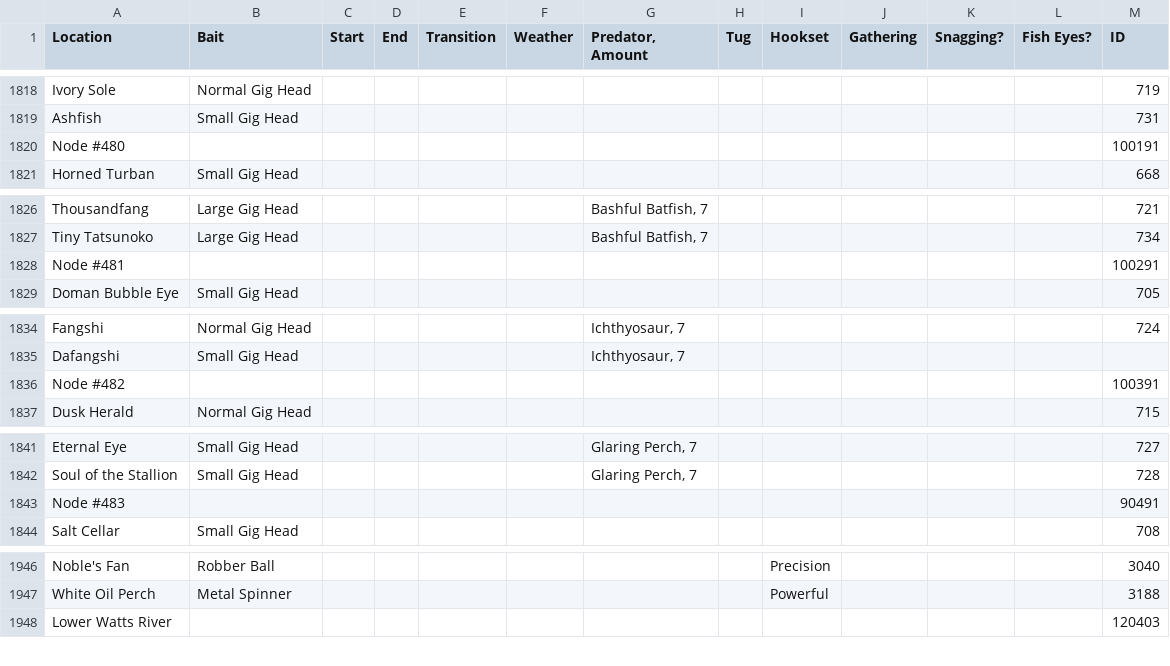
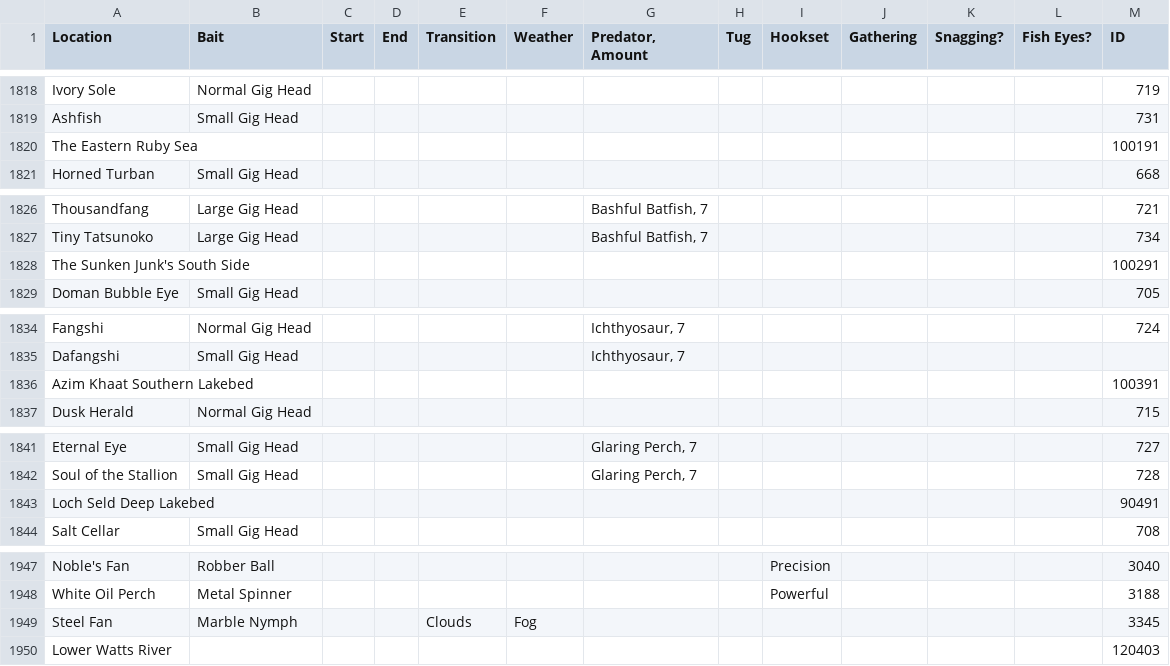
Before and after one commit to ufx/GarlandTools, a TSV file: Supplemental/FFXIV Data - Fishing.tsv, drawn as a sheet; only a part is shown, gaps mark what is left out; the diff covers the shown part only.

```diff
--- a/Supplemental/FFXIV Data - Fishing.tsv
+++ b/Supplemental/FFXIV Data - Fishing.tsv
@@ -1819,3 +1819,3 @@ Ivory Sole	Normal Gig Head											719
 Ashfish	Small Gig Head											731
-Node #480												100191
+The Eastern Ruby Sea												100191
 Horned Turban	Small Gig Head											668
@@ -1827,3 +1827,3 @@ Thousandfang	Large Gig Head					Bashful Batfish, 7						721
 Tiny Tatsunoko	Large Gig Head					Bashful Batfish, 7						734
-Node #481												100291
+The Sunken Junk's South Side												100291
 Doman Bubble Eye	Small Gig Head											705
@@ -1835,3 +1835,3 @@ Fangshi	Normal Gig Head					Ichthyosaur, 7						724
 Dafangshi	Small Gig Head					Ichthyosaur, 7						
-Node #482												100391
+Azim Khaat Southern Lakebed												100391
 Dusk Herald	Normal Gig Head											715
@@ -1842,3 +1842,3 @@ Eternal Eye	Small Gig Head					Glaring Perch, 7						727
 Soul of the Stallion	Small Gig Head					Glaring Perch, 7						728
-Node #483												90491
+Loch Seld Deep Lakebed												90491
 Salt Cellar	Small Gig Head											708
@@ -1947,2 +1948,3 @@ Noble's Fan	Robber Ball							Precision				3040
 White Oil Perch	Metal Spinner							Powerful				3188
+Steel Fan	Marble Nymph			Clouds	Fog							3345
 Lower Watts River												120403
```
Also changed, not shown: 5 added rows and 4 edited cells elsewhere in this file, 1 other file.
